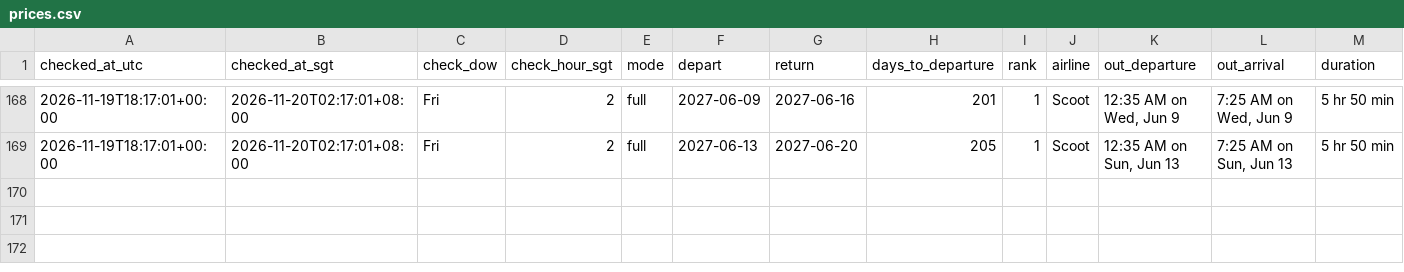
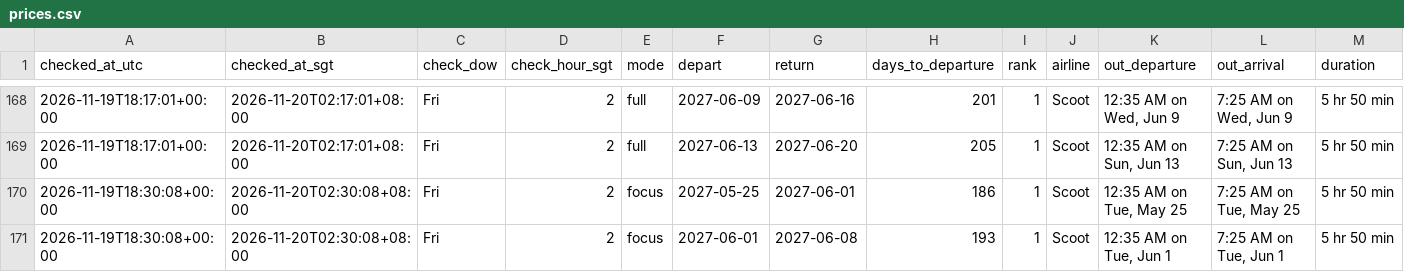
Before and after one commit to weitanjun123/ducktrader-flight-bot, a CSV file: data/prices.csv, drawn as a sheet; only a part is shown, gaps mark what is left out; rows hold the shown columns only; the diff names each change by its address in the sheet, - before the commit and + after, or states it on an @@ line.

```diff
--- a/data/prices.csv
+++ b/data/prices.csv
+row 170: 2026-11-19T18:30:08+00:00 | 2026-11-20T02:30:08+08:00 | Fri | 2 | focus | 2027-05-25 | 2027-06-01 | 186 | 1 | Scoot | 12:35 AM on Tue, May 25 | 7:25 AM on Tue, May 25 | 5 hr 50 min
+row 171: 2026-11-19T18:30:08+00:00 | 2026-11-20T02:30:08+08:00 | Fri | 2 | focus | 2027-06-01 | 2027-06-08 | 193 | 1 | Scoot | 12:35 AM on Tue, Jun 1 | 7:25 AM on Tue, Jun 1 | 5 hr 50 min
```
Also changed, not shown: 1 other file.
